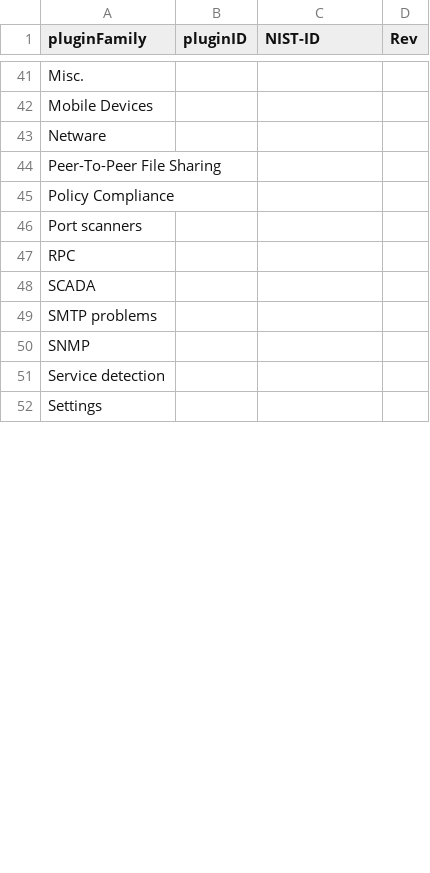
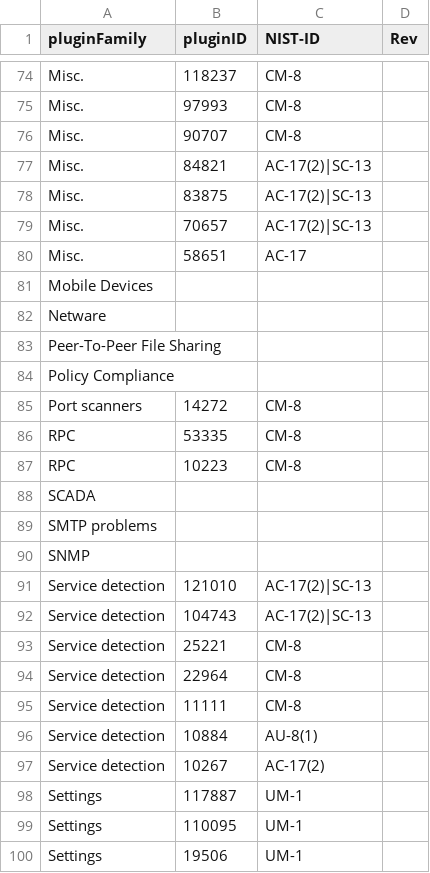
Before and after one commit to mitre/heimdall_tools, a CSV file: lib/data/nessus-plugins-nist-mapping.csv, drawn as a sheet; only a part is shown, gaps mark what is left out; addresses are those after the commit; the diff covers the shown part only; the diff names each change by its address in the sheet, - before the commit and + after, or states it on an @@ line.

Commit message:
Added mappings for specific plugins

```diff
--- a/lib/data/nessus-plugins-nist-mapping.csv
+++ b/lib/data/nessus-plugins-nist-mapping.csv
-B74 (pluginID): (empty)
+B74 (pluginID): 118237
-C74 (NIST-ID): (empty)
+C74 (NIST-ID): CM-8
+row 75: Misc. | 97993 | CM-8
+row 76: Misc. | 90707 | CM-8
+row 77: Misc. | 84821 | AC-17(2)|SC-13
+row 78: Misc. | 83875 | AC-17(2)|SC-13
+row 79: Misc. | 70657 | AC-17(2)|SC-13
+row 80: Misc. | 58651 | AC-17
-B85 (pluginID): (empty)
+B85 (pluginID): 14272
-C85:C86 (NIST-ID): (empty)
+C85:C86 (NIST-ID): CM-8
-B86 (pluginID): (empty)
+B86 (pluginID): 53335
+row 87: RPC | 10223 | CM-8
-B91 (pluginID): (empty)
+B91 (pluginID): 121010
-C91 (NIST-ID): (empty)
+C91 (NIST-ID): AC-17(2)|SC-13
+row 92: Service detection | 104743 | AC-17(2)|SC-13
+row 93: Service detection | 25221 | CM-8
+row 94: Service detection | 22964 | CM-8
+row 95: Service detection | 11111 | CM-8
+row 96: Service detection | 10884 | AU-8(1)
+row 97: Service detection | 10267 | AC-17(2)
-B98 (pluginID): (empty)
+B98 (pluginID): 117887
-C98 (NIST-ID): (empty)
+C98 (NIST-ID): UM-1
+row 99: Settings | 110095 | UM-1
+row 100: Settings | 19506 | UM-1
```
Also changed, not shown: 37 added rows and 6 edited cells elsewhere in this file.
